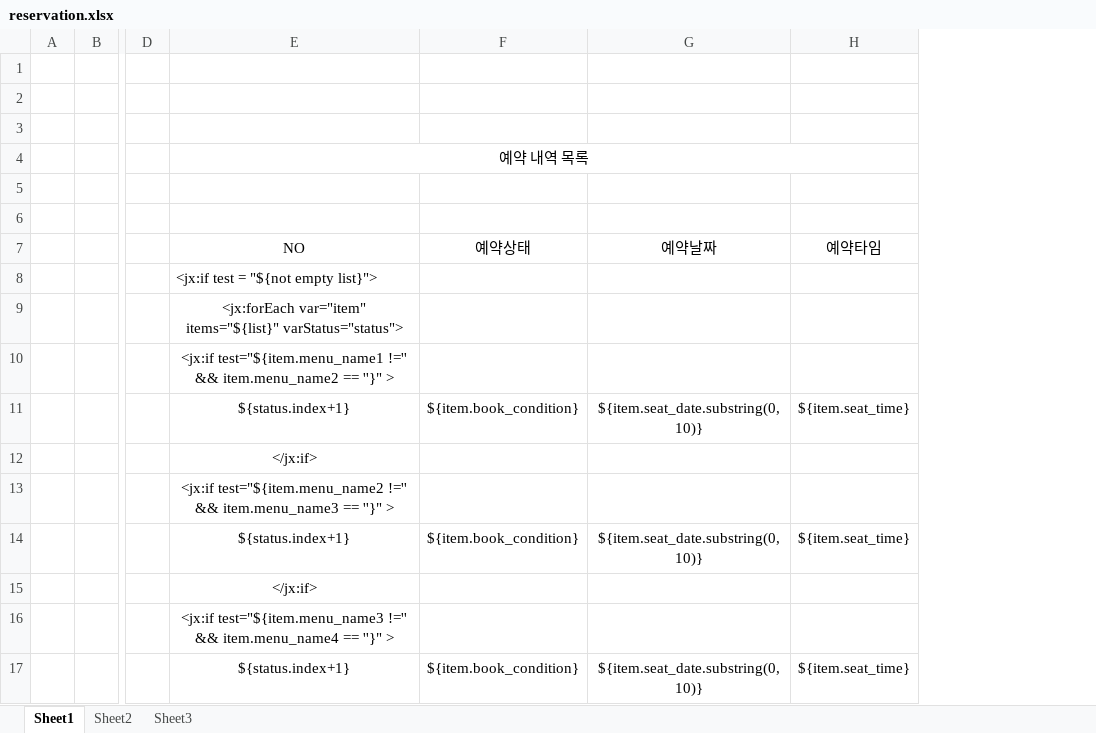
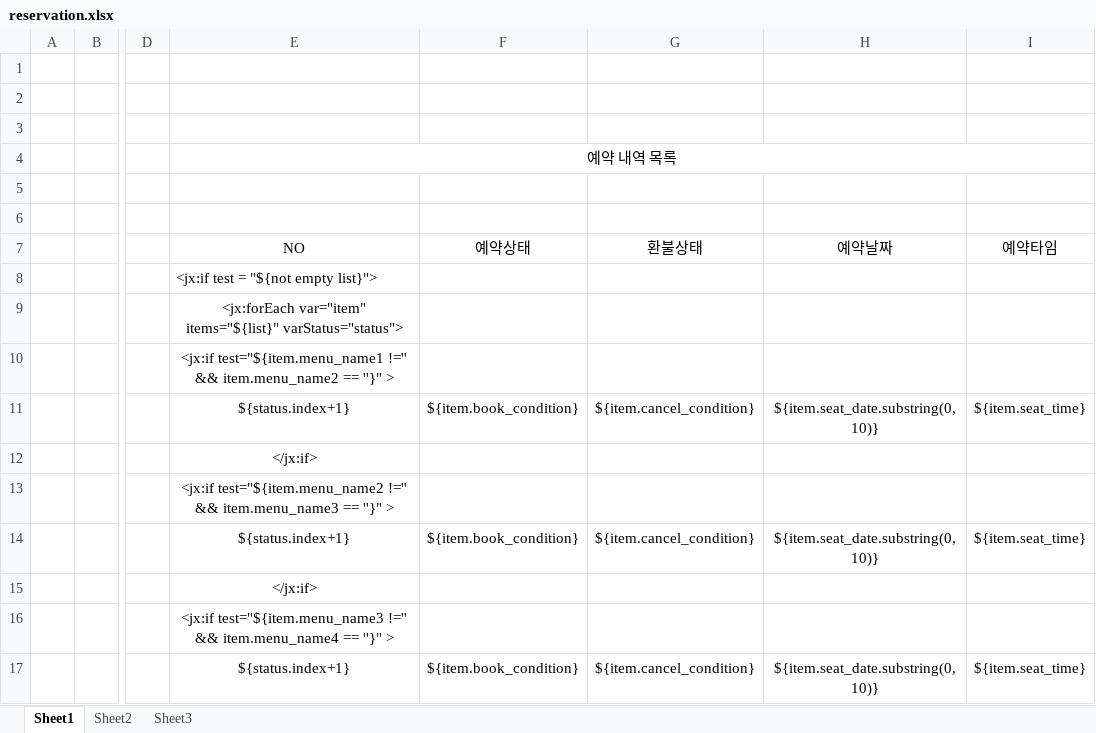
Before and after one commit to defaultexam/RealTeamproject, an Excel workbook: RealProject/src/main/webapp/WEB-INF/excel/reservation.xlsx, sheet Sheet1, drawn as a sheet; only a part is shown, gaps mark what is left out; values as stored, in another font and other column widths than the file's, no borders; the diff names each change by its address in the sheet, - before the commit and + after, or states it on an @@ line.

```diff
--- a/RealProject/src/main/webapp/WEB-INF/excel/reservation.xlsx (sheet Sheet1)
+++ b/RealProject/src/main/webapp/WEB-INF/excel/reservation.xlsx (sheet Sheet1)
+column G (환불상태), rows 11-17: ${item.cancel_condition} |  |  | ${item.cancel_condition} |  |  | ${item.cancel_condition}
```
Also changed, not shown: 49 other files.
